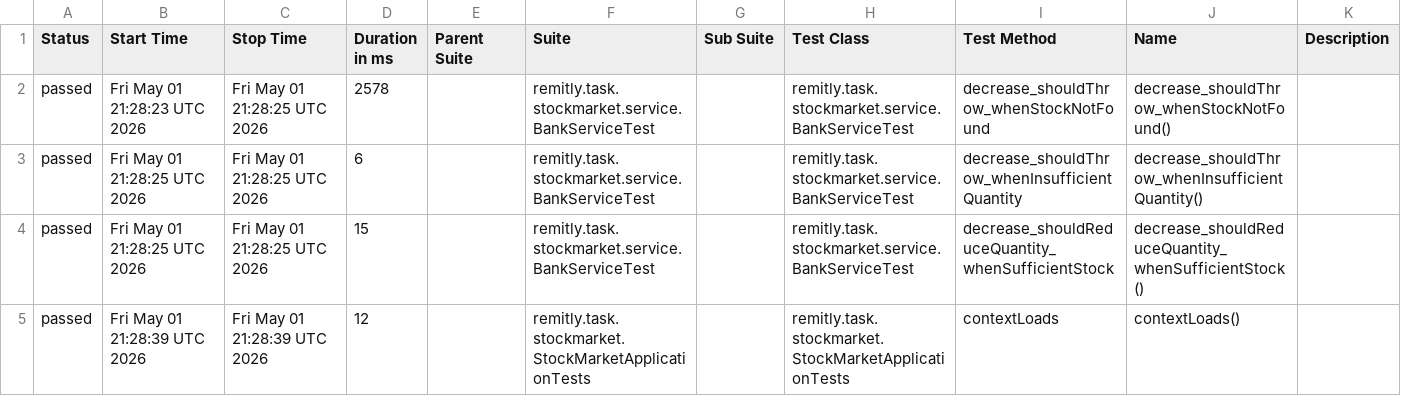
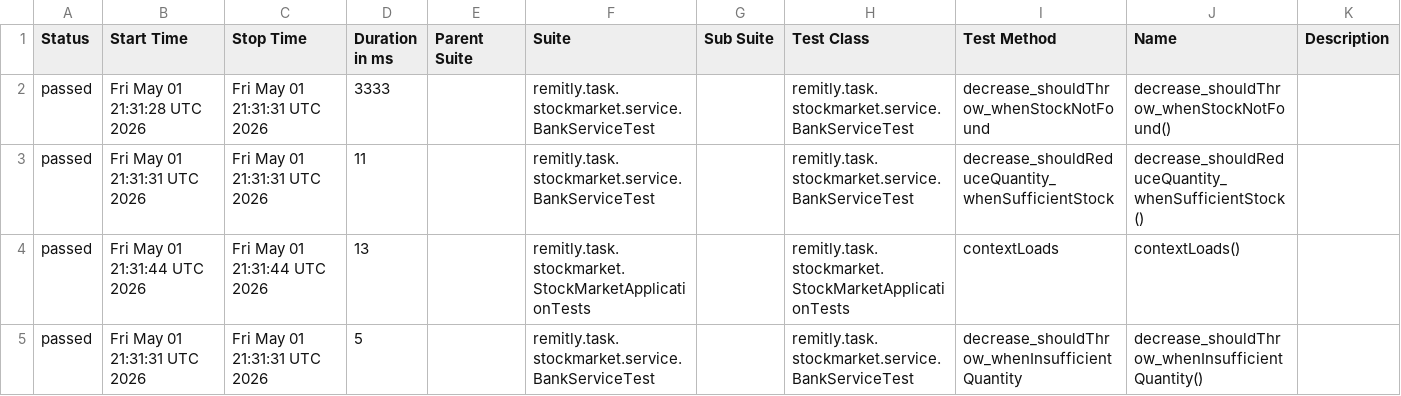
Before and after one commit to Mikosztyla/stock-market, a CSV file: allure-history/data/suites.csv, drawn as a sheet.

```diff
--- a/allure-history/data/suites.csv
+++ b/allure-history/data/suites.csv
@@ -1,5 +1,5 @@
 "Status","Start Time","Stop Time","Duration in ms","Parent Suite","Suite","Sub Suite","Test Class","Test Method","Name","Description"
-"passed","Fri May 01 21:28:23 UTC 2026","Fri May 01 21:28:25 UTC 2026","2578","","remitly.task.stockmarket.service.BankServiceTest","","remitly.task.stockmarket.service.BankServiceTest","decrease_shouldThrow_whenStockNotFound","decrease_shouldThrow_whenStockNotFound()",""
-"passed","Fri May 01 21:28:25 UTC 2026","Fri May 01 21:28:25 UTC 2026","6","","remitly.task.stockmarket.service.BankServiceTest","","remitly.task.stockmarket.service.BankServiceTest","decrease_shouldThrow_whenInsufficientQuantity","decrease_shouldThrow_whenInsufficientQuantity()",""
-"passed","Fri May 01 21:28:25 UTC 2026","Fri May 01 21:28:25 UTC 2026","15","","remitly.task.stockmarket.service.BankServiceTest","","remitly.task.stockmarket.service.BankServiceTest","decrease_shouldReduceQuantity_whenSufficientStock","decrease_shouldReduceQuantity_whenSufficientStock()",""
-"passed","Fri May 01 21:28:39 UTC 2026","Fri May 01 21:28:39 UTC 2026","12","","remitly.task.stockmarket.StockMarketApplicationTests","","remitly.task.stockmarket.StockMarketApplicationTests","contextLoads","contextLoads()",""
+"passed","Fri May 01 21:31:28 UTC 2026","Fri May 01 21:31:31 UTC 2026","3333","","remitly.task.stockmarket.service.BankServiceTest","","remitly.task.stockmarket.service.BankServiceTest","decrease_shouldThrow_whenStockNotFound","decrease_shouldThrow_whenStockNotFound()",""
+"passed","Fri May 01 21:31:31 UTC 2026","Fri May 01 21:31:31 UTC 2026","11","","remitly.task.stockmarket.service.BankServiceTest","","remitly.task.stockmarket.service.BankServiceTest","decrease_shouldReduceQuantity_whenSufficientStock","decrease_shouldReduceQuantity_whenSufficientStock()",""
+"passed","Fri May 01 21:31:44 UTC 2026","Fri May 01 21:31:44 UTC 2026","13","","remitly.task.stockmarket.StockMarketApplicationTests","","remitly.task.stockmarket.StockMarketApplicationTests","contextLoads","contextLoads()",""
+"passed","Fri May 01 21:31:31 UTC 2026","Fri May 01 21:31:31 UTC 2026","5","","remitly.task.stockmarket.service.BankServiceTest","","remitly.task.stockmarket.service.BankServiceTest","decrease_shouldThrow_whenInsufficientQuantity","decrease_shouldThrow_whenInsufficientQuantity()",""
```
Also changed, not shown: 28 other files.
